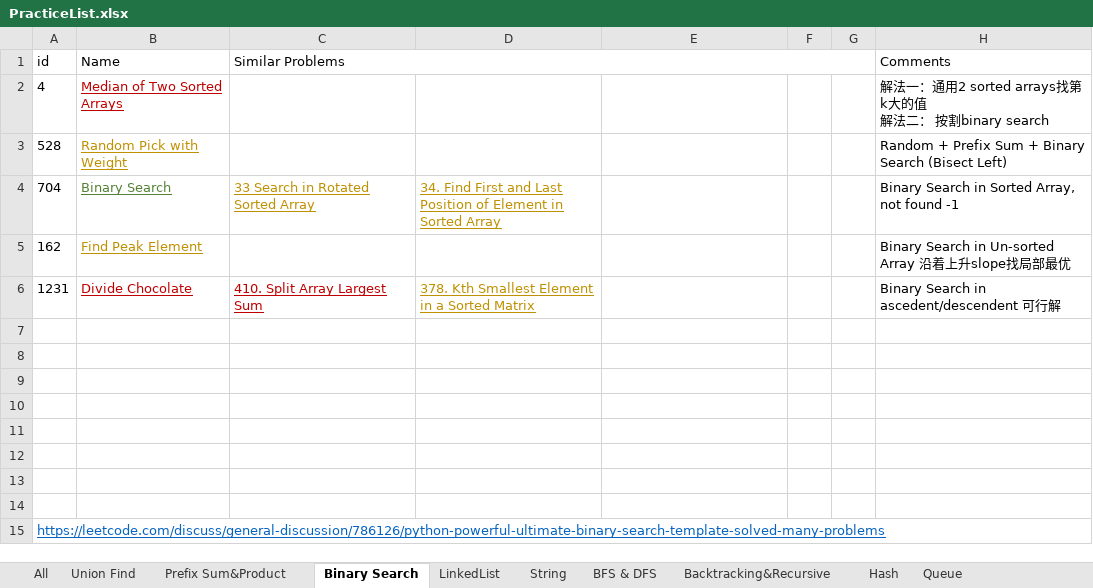
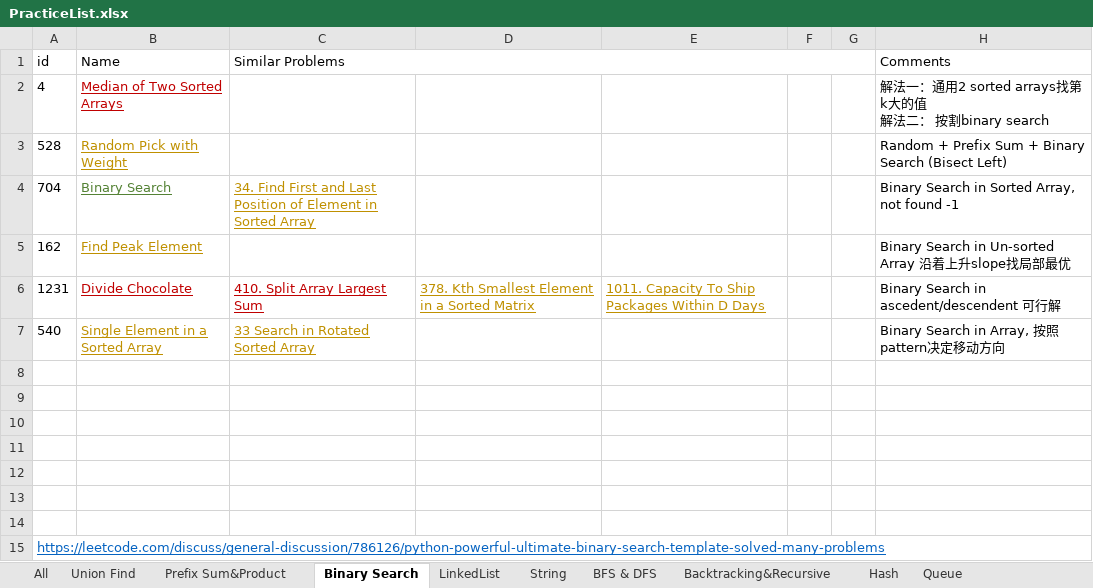
Before and after one commit to LiXieLabs/codingpractice, an Excel workbook: PracticeList.xlsx, sheet Binary Search, drawn as a sheet; values as stored, in another font and other column widths than the file's, no borders; the diff names each change by its address in the sheet, - before the commit and + after, or states it on an @@ line.

Commit message:
practice 2022Nov29

```diff
--- a/PracticeList.xlsx (sheet Binary Search)
+++ b/PracticeList.xlsx (sheet Binary Search)
-C4 (Similar Problems): 33 Search in Rotated Sorted Array
+C4 (Similar Problems): 34. Find First and Last Position of Element in Sorted Array
-D4: 34. Find First and Last Position of Element in Sorted Array
+D4: (empty)
-E6: (empty)
+E6: 1011. Capacity To Ship Packages Within D Days
-row 7: (empty)
+row 7: 540 | Single Element in a Sorted Array | 33 Search in Rotated Sorted Array |  |  |  |  | Binary Search in Array, 按照pattern决定移动方向
```
Also changed, not shown: sheet All, 6 other files.
